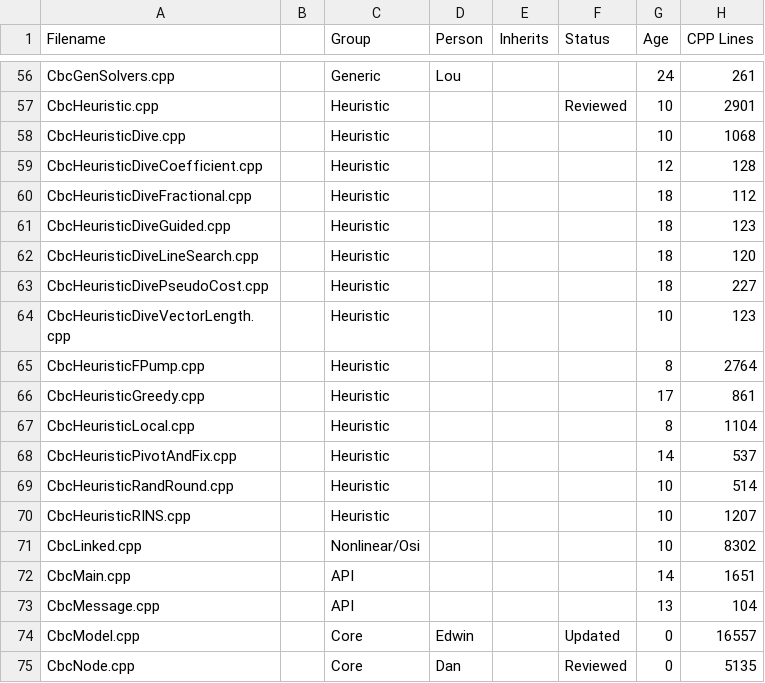
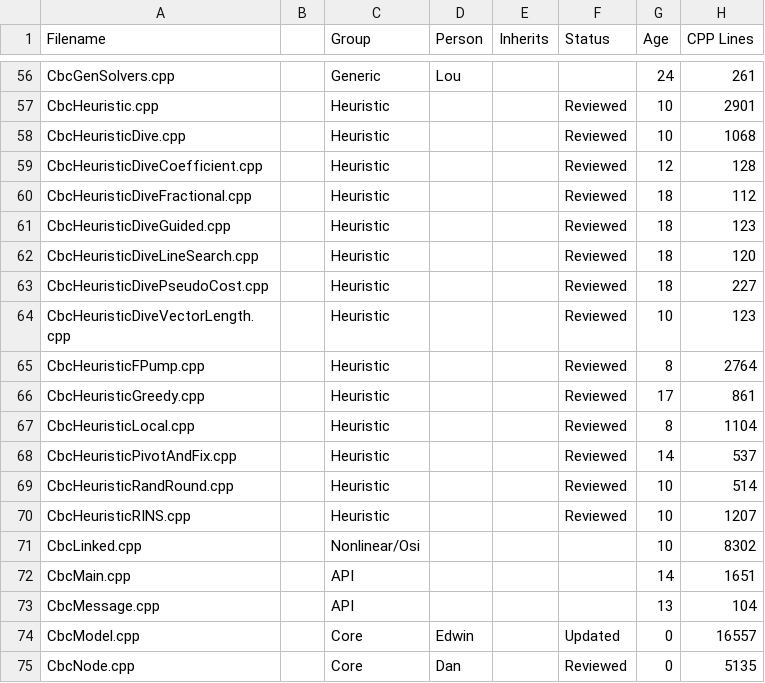
Before and after one commit to coin-or/Cbc, a CSV file: Cbc/CbcSourceFilesTable3.csv, drawn as a sheet; only a part is shown, gaps mark what is left out; the diff names each change by its address in the sheet, - before the commit and + after, or states it on an @@ line.

```diff
--- a/Cbc/CbcSourceFilesTable3.csv
+++ b/Cbc/CbcSourceFilesTable3.csv
-F58:F70 (Status): (empty)
+F58:F70 (Status): Reviewed
```
